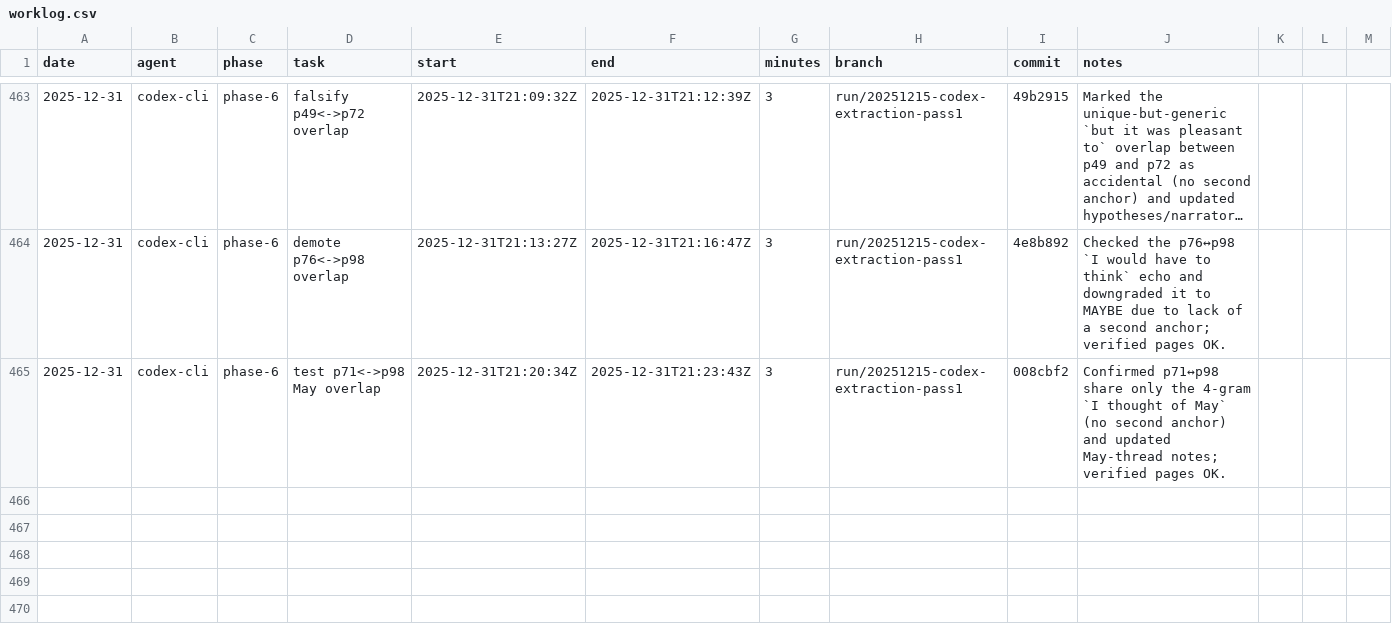
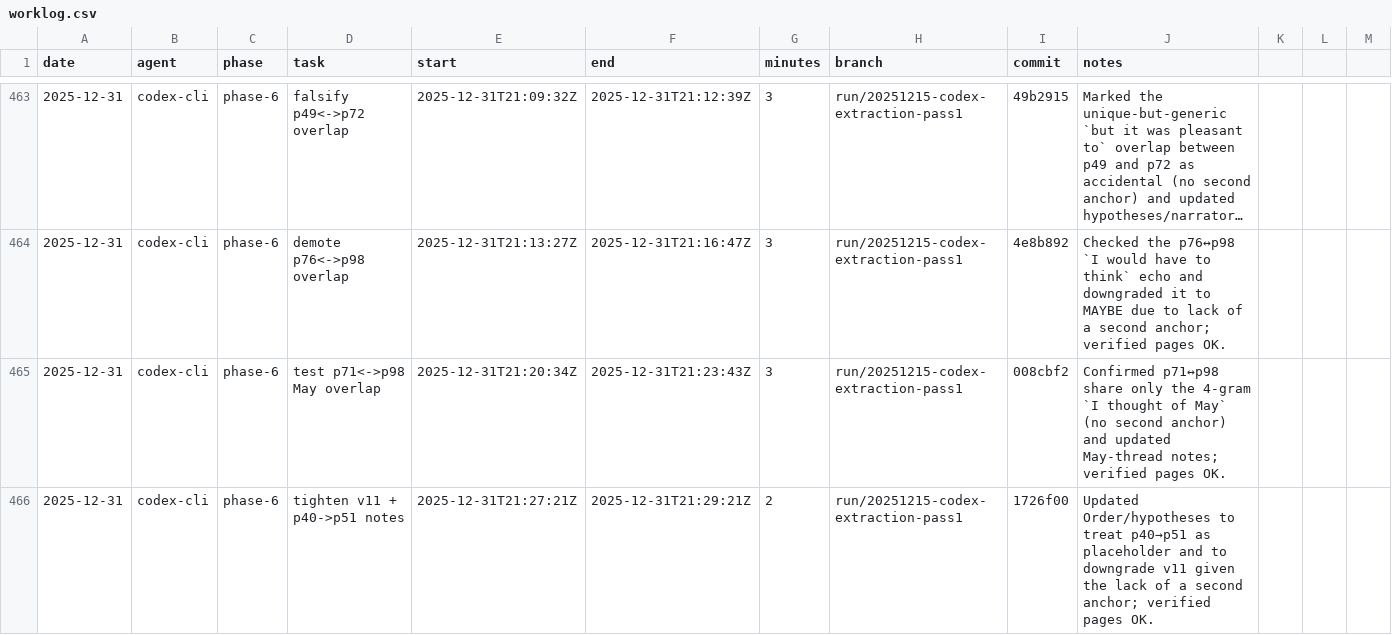
Before and after one commit to seanbetts/cains-jawbone, a CSV file: Worklog/worklog.csv, drawn as a sheet; only a part is shown, gaps mark what is left out; long unchanged cells end in ….

Commit message:
Worklog: log 2025-12-31T21:27Z session

```diff
--- a/Worklog/worklog.csv
+++ b/Worklog/worklog.csv
@@ -465 +465,2 @@ date,agent,phase,task,start,end,minutes,branch,commit,notes
 2025-12-31,codex-cli,phase-6,test p71<->p98 May overlap,2025-12-31T21:20:34Z,2025-12-31T21:23:43Z,3,run/20251215-codex-extraction-pass1,008cbf2,"Confirmed p71↔p98 share only the 4-gram `I thought of May` (no second anchor) and updated May-thread notes; verified pages OK."
+2025-12-31,codex-cli,phase-6,tighten v11 + p40->p51 notes,2025-12-31T21:27:21Z,2025-12-31T21:29:21Z,2,run/20251215-codex-extraction-pass1,1726f00,"Updated Order/hypotheses to treat p40→p51 as placeholder and to downgrade v11 given the lack of a second anchor; verified pages OK."
```
